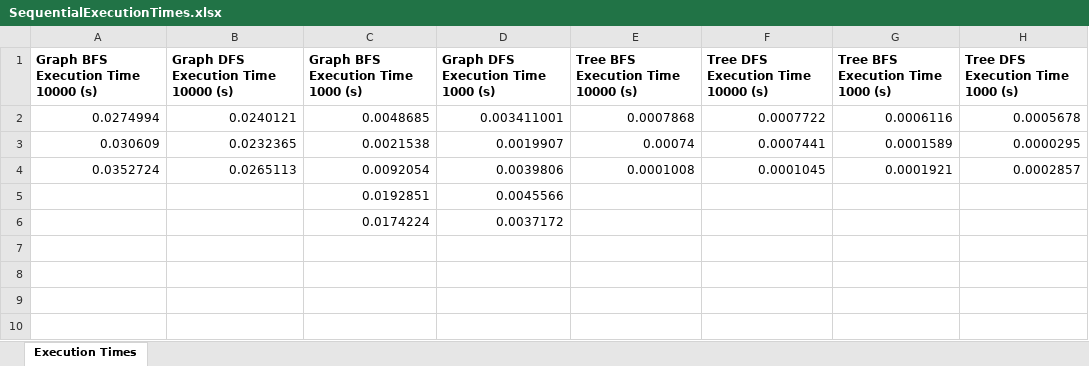
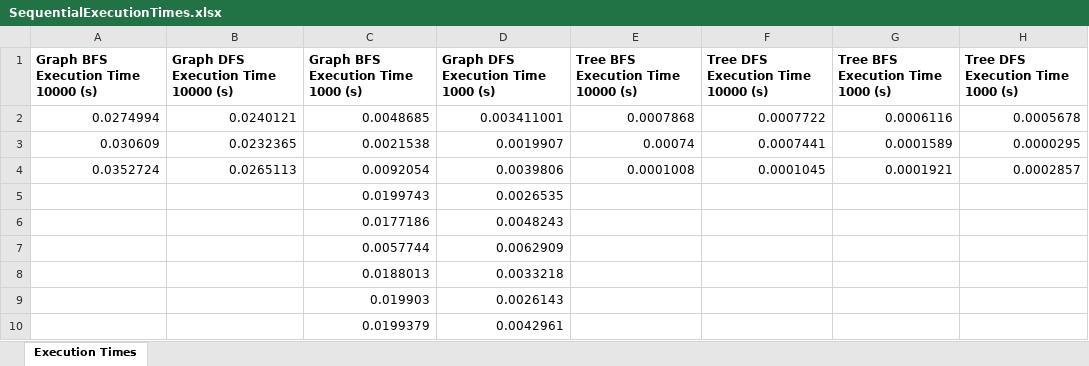
Before and after one commit to betiix26/Search_Algorithms_Project, an Excel workbook: Search_Algorithms_Project/lib/src/main/resources/data_output/SequentialExecutionTimes.xlsx, sheet Execution Times, drawn as a sheet; values as stored, in another font and other column widths than the file's, no borders; charts and pictures not drawn; removed rows and columns are numbered as before the commit, all else as after; the diff names each change by its address in the sheet, - before the commit and + after, or states it on an @@ line.

```diff
--- a/Search_Algorithms_Project/lib/src/main/resources/data_output/SequentialExecutionTimes.xlsx (sheet Execution Times)
+++ b/Search_Algorithms_Project/lib/src/main/resources/data_output/SequentialExecutionTimes.xlsx (sheet Execution Times)
-row 5:  |  | 0.0192851 | 0.0045566
-row 6:  |  | 0.0174224 | 0.0037172
+row 5:  |  | 0.0199743 | 0.0026535
+row 6:  |  | 0.0177186 | 0.0048243
+row 7:  |  | 0.0057744 | 0.0062909
+row 8:  |  | 0.0188013 | 0.0033218
+row 9:  |  | 0.019903 | 0.0026143
+row 10:  |  | 0.0199379 | 0.0042961
```
Also changed, not shown: Search_Algorithms_Project/lib/bin/main/data_output/SequentialExecutionTimes.xlsx, Search_Algorithms_Project/lib/bin/main/data_output/SequentialMemoryUsage.xlsx, 46 other files.
